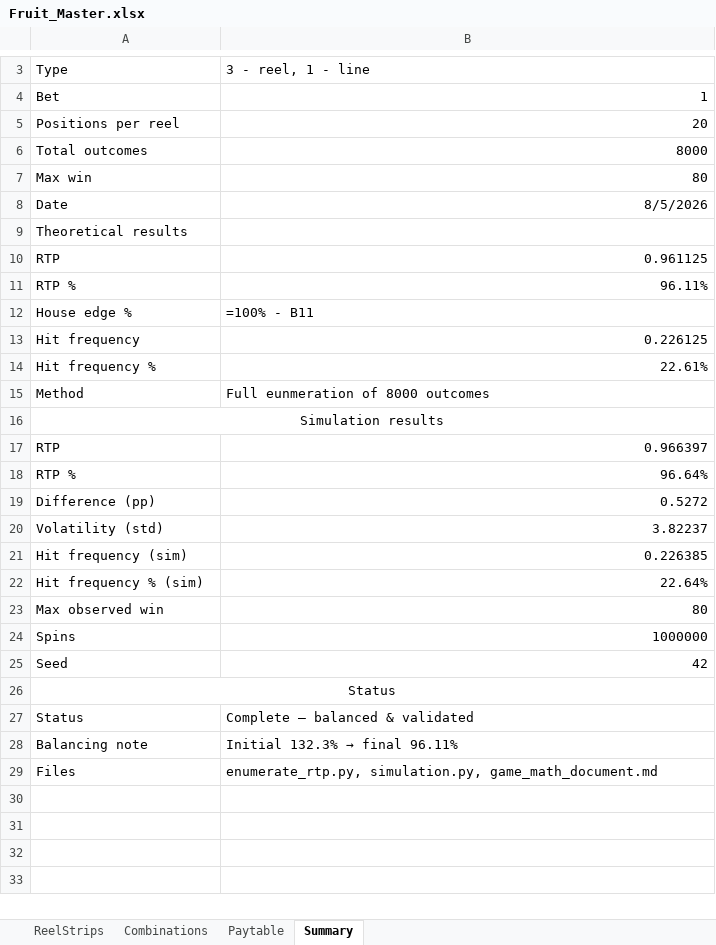
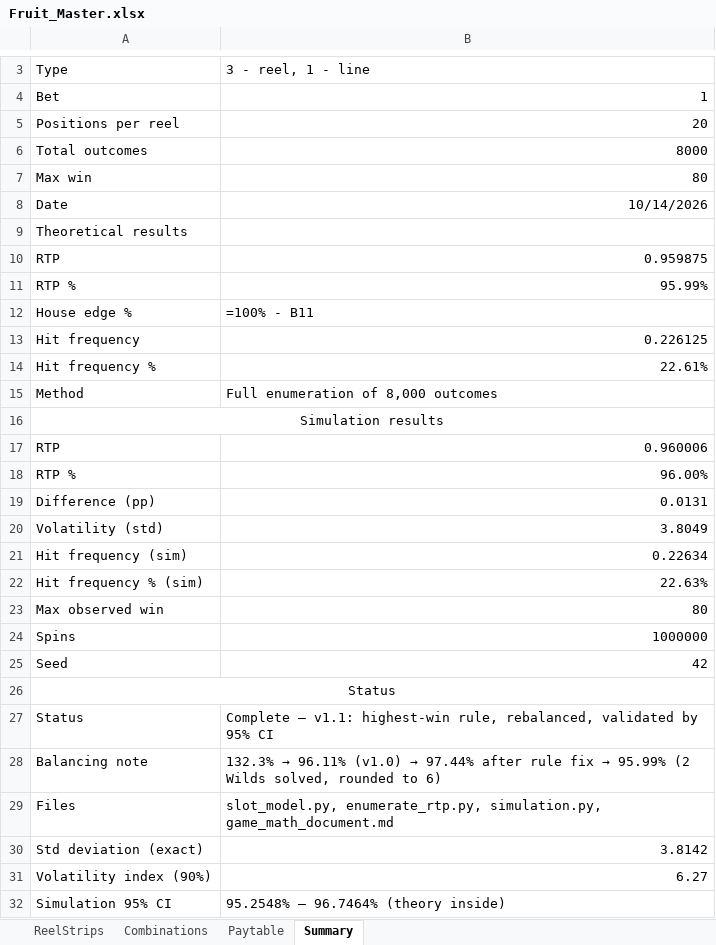
Before and after one commit to dimitrijemiladinovic/fruit-master-slot-math, an Excel workbook: excel/Fruit_Master.xlsx, sheet Summary, drawn as a sheet; only a part is shown, gaps mark what is left out; values as stored, in another font and other column widths than the file's, no borders; formulas without a stored value are shown as written; the diff covers the shown part only; the diff names each change by its address in the sheet, - before the commit and + after, or states it on an @@ line.

```diff
--- a/excel/Fruit_Master.xlsx (sheet Summary)
+++ b/excel/Fruit_Master.xlsx (sheet Summary)
-B8: 8/5/2026
+B8: 10/14/2026
-B10: 0.961125
+B10: 0.959875
-B11: 96.11%
+B11: 95.99%
-B15: Full eunmeration of 8000 outcomes
+B15: Full enumeration of 8,000 outcomes
-B17: 0.966397
+B17: 0.960006
-B18: 96.64%
+B18: 96.00%
-B19: 0.5272
+B19: 0.0131
-B20: 3.82237
+B20: 3.8049
-B21: 0.226385
+B21: 0.22634
-B22: 22.64%
+B22: 22.63%
-B27: Complete – balanced & validated
+B27: Complete – v1.1: highest-win rule, rebalanced, validated by 95% CI
@@ B28: Initial 132.3% → final 96.11% → 132.3% → 96.11% (v1.0) → 97.44% after rule fix → 95.99% (2 Wilds solved, rounded to 6) @@
-B29: enumerate_rtp.py, simulation.py,…
+B29: slot_model.py, enumerate_rtp.py, simulation.py,…
+row 30: Std deviation (exact) | 3.8142
+row 31: Volatility index (90%) | 6.27
+row 32: Simulation 95% CI | 95.2548% – 96.7464% (theory inside)
```
Also changed, not shown: 1 edited cell elsewhere in this sheet, sheet Combinations, sheet Paytable, excel/PAR_Sheet_Fruit_Master.xlsx, 9 other files.
